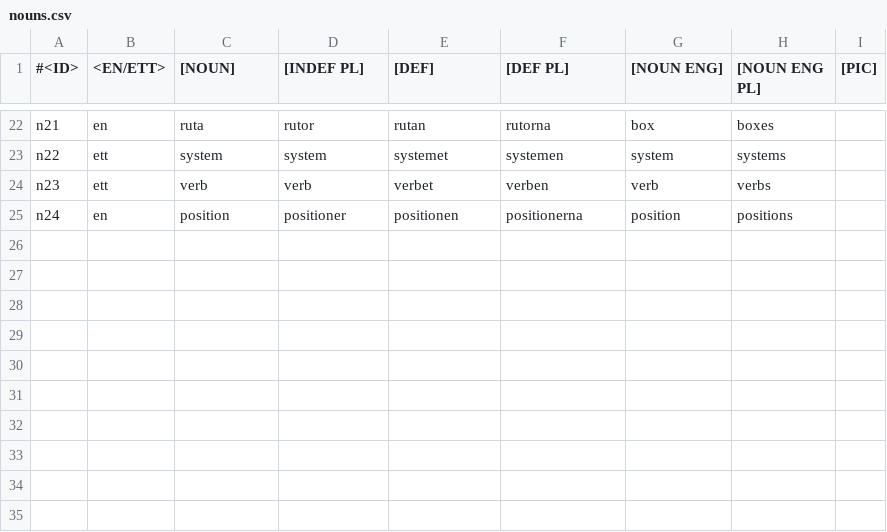
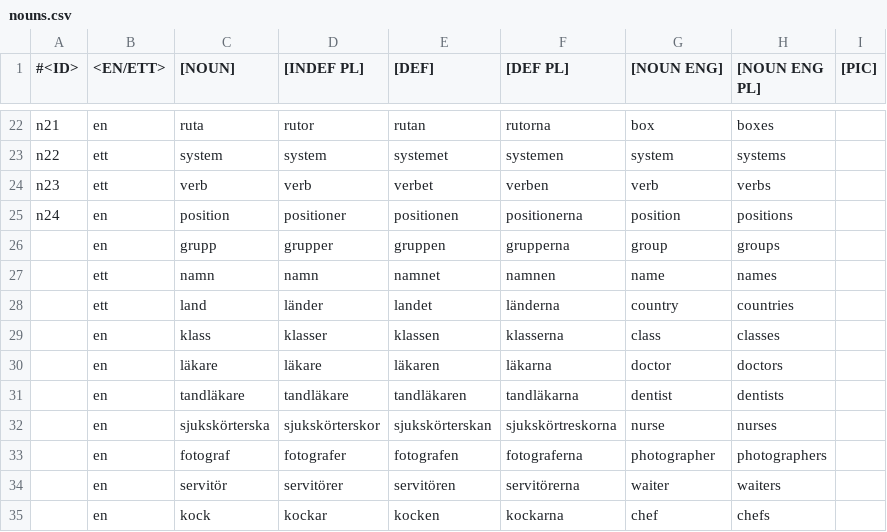
Before and after one commit to jefferickson/svenska, a CSV file: word_lists/nouns.csv, drawn as a sheet; only a part is shown, gaps mark what is left out; the diff names each change by its address in the sheet, - before the commit and + after, or states it on an @@ line.

```diff
--- a/word_lists/nouns.csv
+++ b/word_lists/nouns.csv
+row 26:  | en | grupp | grupper | gruppen | grupperna | group | groups
+row 27:  | ett | namn | namn | namnet | namnen | name | names
+row 28:  | ett | land | länder | landet | länderna | country | countries
+row 29:  | en | klass | klasser | klassen | klasserna | class | classes
+row 30:  | en | läkare | läkare | läkaren | läkarna | doctor | doctors
+row 31:  | en | tandläkare | tandläkare | tandläkaren | tandläkarna | dentist | dentists
+row 32:  | en | sjukskörterska | sjukskörterskor | sjukskörterskan | sjukskörtreskorna | nurse | nurses
+row 33:  | en | fotograf | fotografer | fotografen | fotograferna | photographer | photographers
+row 34:  | en | servitör | servitörer | servitören | servitörerna | waiter | waiters
+row 35:  | en | kock | kockar | kocken | kockarna | chef | chefs
```
Also changed, not shown: word_lists/verbs.csv, word_lists/words.csv, 2 other files.
